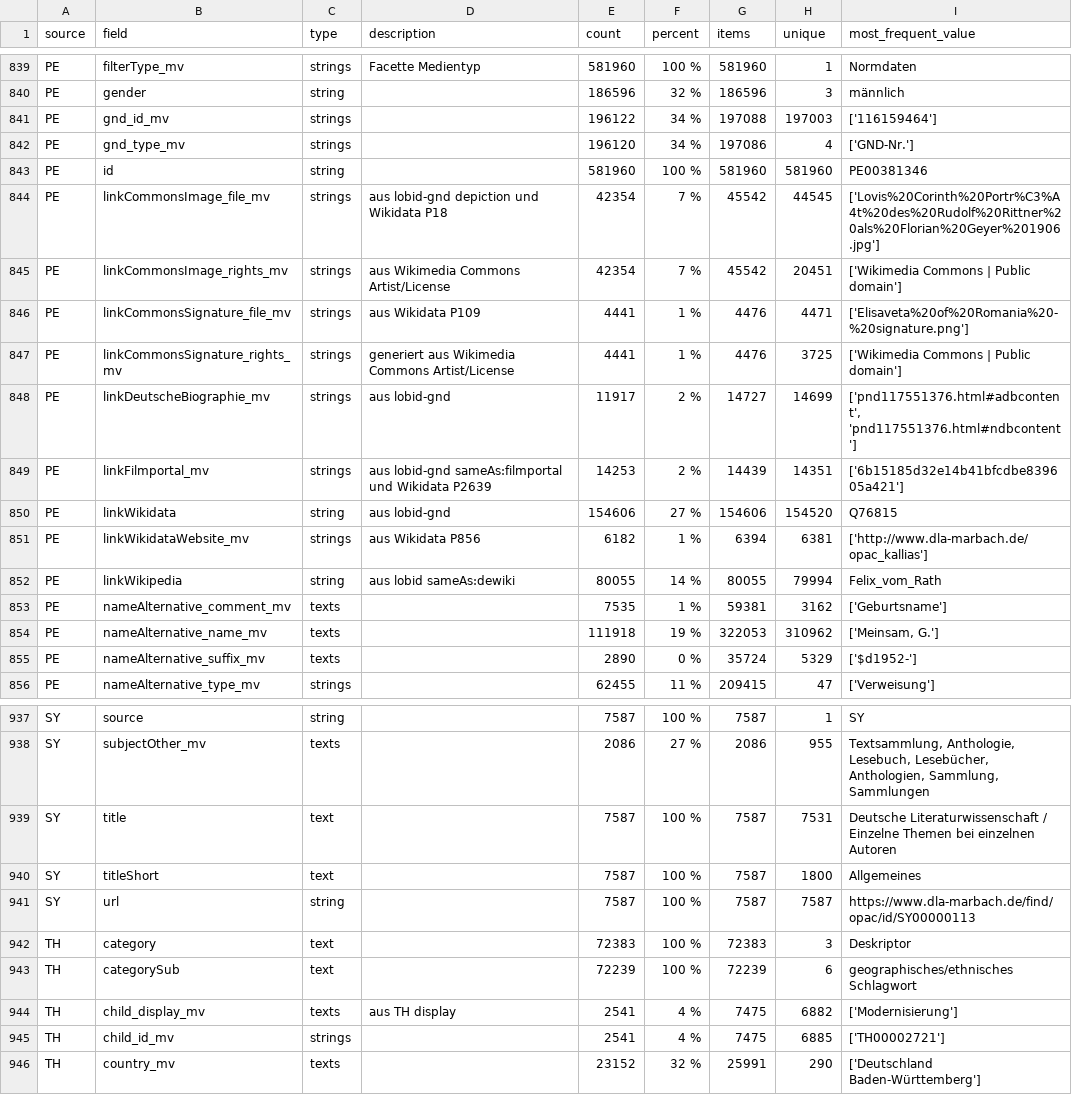
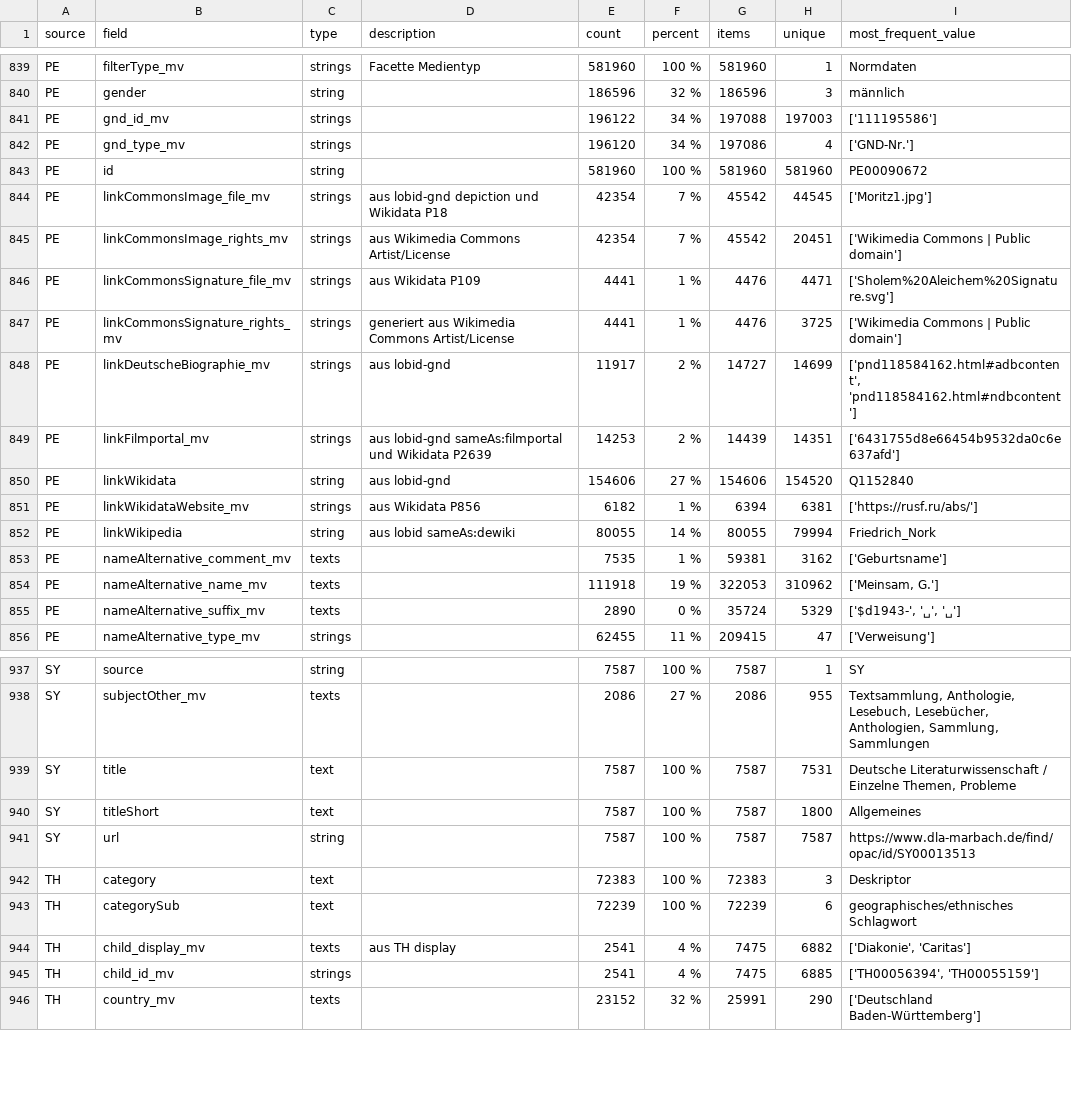
Before and after one commit to dla-marbach/dla-opac-transform, a CSV file: docs/internformat.csv, drawn as a sheet; only a part is shown, gaps mark what is left out; the diff covers the shown part only.

Commit message:
Statistik

```diff
--- a/docs/internformat.csv
+++ b/docs/internformat.csv
@@ -840,17 +840,17 @@ PE,filterType_mv,strings,Facette Medientyp,581960,100 %,581960,1,Normdaten
 PE,gender,string,,186596,32 %,186596,3,männlich
-PE,gnd_id_mv,strings,,196122,34 %,197088,197003,['116159464']
+PE,gnd_id_mv,strings,,196122,34 %,197088,197003,['111195586']
 PE,gnd_type_mv,strings,,196120,34 %,197086,4,['GND-Nr.']
-PE,id,string,,581960,100 %,581960,581960,PE00381346
-PE,linkCommonsImage_file_mv,strings,aus lobid-gnd depiction und Wikidata P18,42354,7 %,45542,44545,['Lovis%20Corinth%20Portr%C3%A4t%20des%20Rudolf%20Rittner%20als%20Florian%20Geyer%201906.jpg']
+PE,id,string,,581960,100 %,581960,581960,PE00090672
+PE,linkCommonsImage_file_mv,strings,aus lobid-gnd depiction und Wikidata P18,42354,7 %,45542,44545,['Moritz1.jpg']
 PE,linkCommonsImage_rights_mv,strings,aus Wikimedia Commons Artist/License,42354,7 %,45542,20451,['Wikimedia Commons | Public domain']
-PE,linkCommonsSignature_file_mv,strings,aus Wikidata P109,4441,1 %,4476,4471,['Elisaveta%20of%20Romania%20-%20signature.png']
+PE,linkCommonsSignature_file_mv,strings,aus Wikidata P109,4441,1 %,4476,4471,['Sholem%20Aleichem%20Signature.svg']
 PE,linkCommonsSignature_rights_mv,strings,generiert aus Wikimedia Commons Artist/License,4441,1 %,4476,3725,['Wikimedia Commons | Public domain']
-PE,linkDeutscheBiographie_mv,strings,aus lobid-gnd,11917,2 %,14727,14699,"['pnd117551376.html#adbcontent', 'pnd117551376.html#ndbcontent']"
-PE,linkFilmportal_mv,strings,aus lobid-gnd sameAs:filmportal und Wikidata P2639,14253,2 %,14439,14351,['6b15185d32e14b41bfcdbe839605a421']
-PE,linkWikidata,string,aus lobid-gnd,154606,27 %,154606,154520,Q76815
-PE,linkWikidataWebsite_mv,strings,aus Wikidata P856,6182,1 %,6394,6381,['http://www.dla-marbach.de/opac_kallias']
-PE,linkWikipedia,string,aus lobid sameAs:dewiki,80055,14 %,80055,79994,Felix_vom_Rath
+PE,linkDeutscheBiographie_mv,strings,aus lobid-gnd,11917,2 %,14727,14699,"['pnd118584162.html#adbcontent', 'pnd118584162.html#ndbcontent']"
+PE,linkFilmportal_mv,strings,aus lobid-gnd sameAs:filmportal und Wikidata P2639,14253,2 %,14439,14351,['6431755d8e66454b9532da0c6e637afd']
+PE,linkWikidata,string,aus lobid-gnd,154606,27 %,154606,154520,Q1152840
+PE,linkWikidataWebsite_mv,strings,aus Wikidata P856,6182,1 %,6394,6381,['https://rusf.ru/abs/']
+PE,linkWikipedia,string,aus lobid sameAs:dewiki,80055,14 %,80055,79994,Friedrich_Nork
 PE,nameAlternative_comment_mv,texts,,7535,1 %,59381,3162,['Geburtsname']
 PE,nameAlternative_name_mv,texts,,111918,19 %,322053,310962,"['Meinsam, G.']"
-PE,nameAlternative_suffix_mv,texts,,2890,0 %,35724,5329,['$d1952-']
+PE,nameAlternative_suffix_mv,texts,,2890,0 %,35724,5329,"['$d1943-', '␣', '␣']"
 PE,nameAlternative_type_mv,strings,,62455,11 %,209415,47,['Verweisung']
@@ -938,9 +938,9 @@ SY,source,string,,7587,100 %,7587,1,SY
 SY,subjectOther_mv,texts,,2086,27 %,2086,955,"Textsammlung, Anthologie, Lesebuch, Lesebücher, Anthologien, Sammlung, Sammlungen"
-SY,title,text,,7587,100 %,7587,7531,Deutsche Literaturwissenschaft / Einzelne Themen bei einzelnen Autoren
+SY,title,text,,7587,100 %,7587,7531,"Deutsche Literaturwissenschaft / Einzelne Themen, Probleme"
 SY,titleShort,text,,7587,100 %,7587,1800,Allgemeines
-SY,url,string,,7587,100 %,7587,7587,https://www.dla-marbach.de/find/opac/id/SY00000113
+SY,url,string,,7587,100 %,7587,7587,https://www.dla-marbach.de/find/opac/id/SY00013513
 TH,category,text,,72383,100 %,72383,3,Deskriptor
 TH,categorySub,text,,72239,100 %,72239,6,geographisches/ethnisches Schlagwort
-TH,child_display_mv,texts,aus TH display,2541,4 %,7475,6882,['Modernisierung']
-TH,child_id_mv,strings,,2541,4 %,7475,6885,['TH00002721']
+TH,child_display_mv,texts,aus TH display,2541,4 %,7475,6882,"['Diakonie', 'Caritas']"
+TH,child_id_mv,strings,,2541,4 %,7475,6885,"['TH00056394', 'TH00055159']"
 TH,country_mv,texts,,23152,32 %,25991,290,['Deutschland Baden-Württemberg']
```
Also changed, not shown: 96 edited cells elsewhere in this file.
